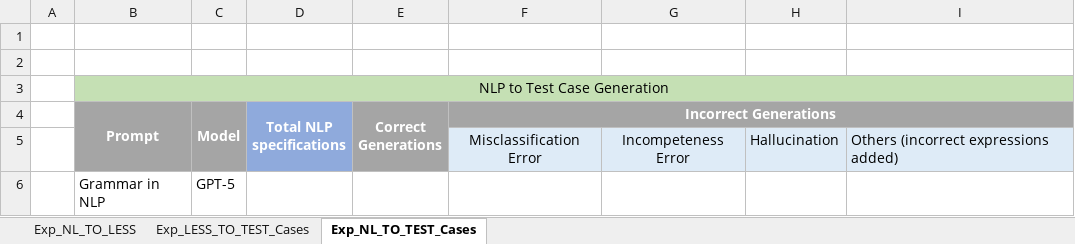
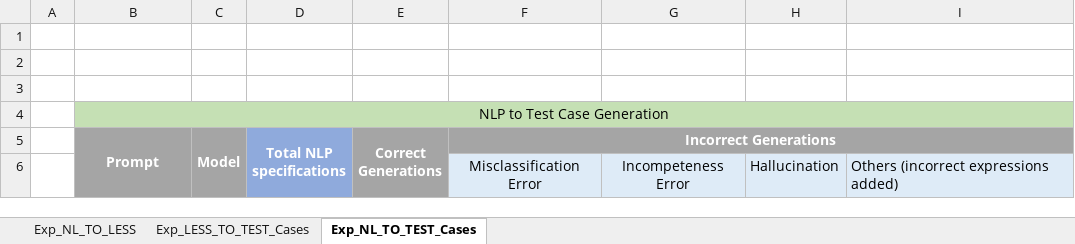
Before and after one commit to Abhishek2271/LESSGuaidanceForRequirementFormalization, an Excel workbook: Results/Results_EGAS.xlsx, sheet Exp_NL_TO_TEST_Cases, drawn as a sheet; only a part is shown; values as stored, in another font and other column widths than the file's, no borders; removed rows and columns are numbered as before the commit, all else as after; the diff covers the shown part only; the diff names each change by its address in the sheet, - before the commit and + after, or states it on an @@ line.

Commit message:
added results from NL to test case generation through LLM

```diff
--- a/Results/Results_EGAS.xlsx (sheet Exp_NL_TO_TEST_Cases)
+++ b/Results/Results_EGAS.xlsx (sheet Exp_NL_TO_TEST_Cases)
+row 3: (empty)
-row 6:  | Grammar in NLP | GPT-5
```
Also changed, not shown: 3 added rows and 2 removed rows elsewhere in this sheet, 11 other files.
